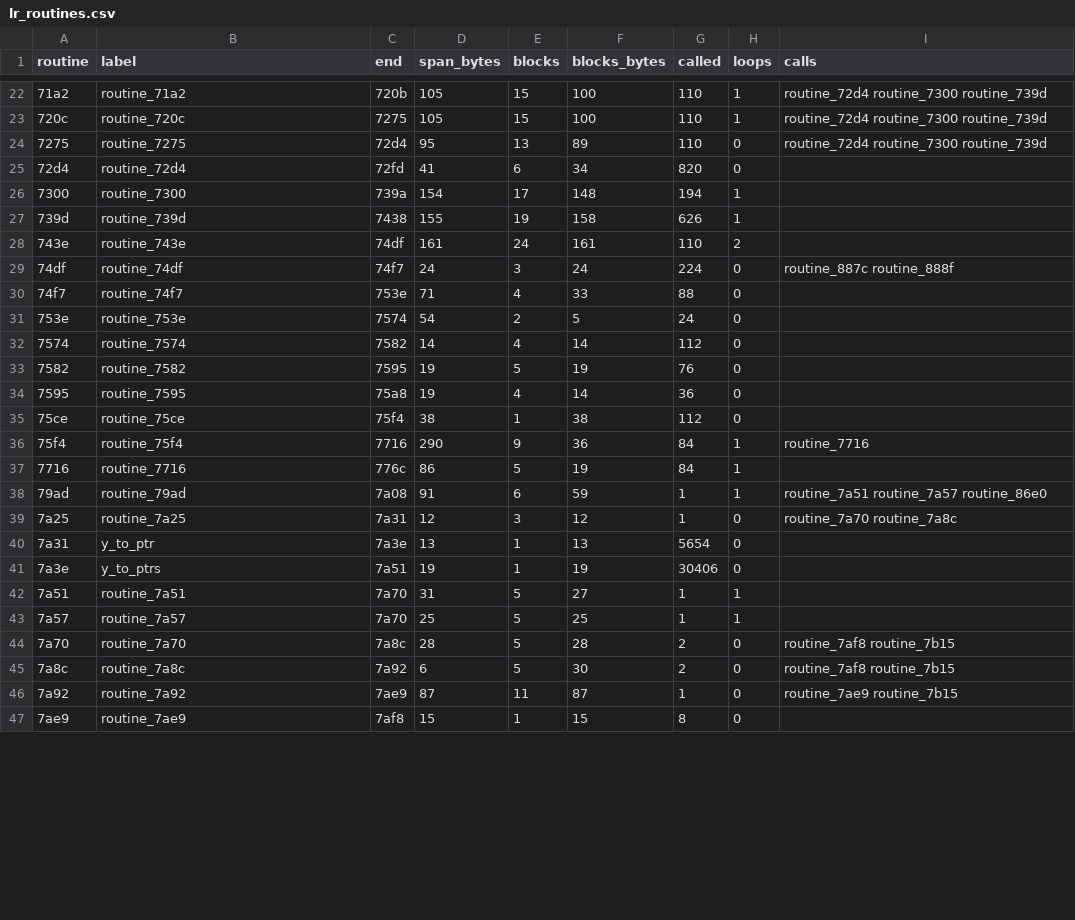
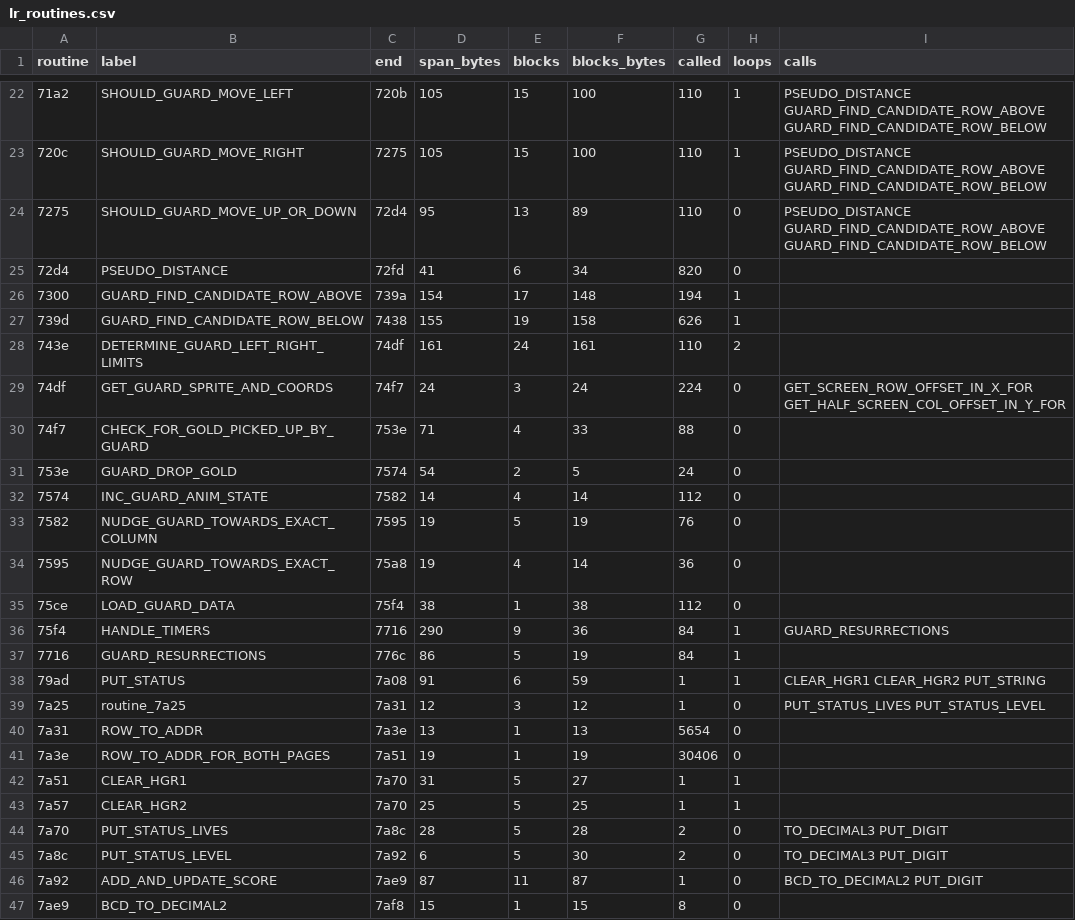
Before and after one commit to fschuhi/papple2, a CSV file: docs/reports/lr_current/lr_routines.csv, drawn as a sheet; only a part is shown, gaps mark what is left out; the diff covers the shown part only.

```diff
--- a/docs/reports/lr_current/lr_routines.csv
+++ b/docs/reports/lr_current/lr_routines.csv
@@ -22,26 +22,26 @@ routine,label,end,span_bytes,blocks,blocks_bytes,called,loops,calls
-71a2,routine_71a2,720b,105,15,100,110,1,routine_72d4 routine_7300 routine_739d
-720c,routine_720c,7275,105,15,100,110,1,routine_72d4 routine_7300 routine_739d
-7275,routine_7275,72d4,95,13,89,110,0,routine_72d4 routine_7300 routine_739d
-72d4,routine_72d4,72fd,41,6,34,820,0,
-7300,routine_7300,739a,154,17,148,194,1,
-739d,routine_739d,7438,155,19,158,626,1,
-743e,routine_743e,74df,161,24,161,110,2,
-74df,routine_74df,74f7,24,3,24,224,0,routine_887c routine_888f
-74f7,routine_74f7,753e,71,4,33,88,0,
-753e,routine_753e,7574,54,2,5,24,0,
-7574,routine_7574,7582,14,4,14,112,0,
-7582,routine_7582,7595,19,5,19,76,0,
-7595,routine_7595,75a8,19,4,14,36,0,
-75ce,routine_75ce,75f4,38,1,38,112,0,
-75f4,routine_75f4,7716,290,9,36,84,1,routine_7716
-7716,routine_7716,776c,86,5,19,84,1,
-79ad,routine_79ad,7a08,91,6,59,1,1,routine_7a51 routine_7a57 routine_86e0
-7a25,routine_7a25,7a31,12,3,12,1,0,routine_7a70 routine_7a8c
-7a31,y_to_ptr,7a3e,13,1,13,5654,0,
-7a3e,y_to_ptrs,7a51,19,1,19,30406,0,
-7a51,routine_7a51,7a70,31,5,27,1,1,
-7a57,routine_7a57,7a70,25,5,25,1,1,
-7a70,routine_7a70,7a8c,28,5,28,2,0,routine_7af8 routine_7b15
-7a8c,routine_7a8c,7a92,6,5,30,2,0,routine_7af8 routine_7b15
-7a92,routine_7a92,7ae9,87,11,87,1,0,routine_7ae9 routine_7b15
-7ae9,routine_7ae9,7af8,15,1,15,8,0,
+71a2,SHOULD_GUARD_MOVE_LEFT,720b,105,15,100,110,1,PSEUDO_DISTANCE GUARD_FIND_CANDIDATE_ROW_ABOVE GUARD_FIND_CANDIDATE_ROW_BELOW
+720c,SHOULD_GUARD_MOVE_RIGHT,7275,105,15,100,110,1,PSEUDO_DISTANCE GUARD_FIND_CANDIDATE_ROW_ABOVE GUARD_FIND_CANDIDATE_ROW_BELOW
+7275,SHOULD_GUARD_MOVE_UP_OR_DOWN,72d4,95,13,89,110,0,PSEUDO_DISTANCE GUARD_FIND_CANDIDATE_ROW_ABOVE GUARD_FIND_CANDIDATE_ROW_BELOW
+72d4,PSEUDO_DISTANCE,72fd,41,6,34,820,0,
+7300,GUARD_FIND_CANDIDATE_ROW_ABOVE,739a,154,17,148,194,1,
+739d,GUARD_FIND_CANDIDATE_ROW_BELOW,7438,155,19,158,626,1,
+743e,DETERMINE_GUARD_LEFT_RIGHT_LIMITS,74df,161,24,161,110,2,
+74df,GET_GUARD_SPRITE_AND_COORDS,74f7,24,3,24,224,0,GET_SCREEN_ROW_OFFSET_IN_X_FOR GET_HALF_SCREEN_COL_OFFSET_IN_Y_FOR
+74f7,CHECK_FOR_GOLD_PICKED_UP_BY_GUARD,753e,71,4,33,88,0,
+753e,GUARD_DROP_GOLD,7574,54,2,5,24,0,
+7574,INC_GUARD_ANIM_STATE,7582,14,4,14,112,0,
+7582,NUDGE_GUARD_TOWARDS_EXACT_COLUMN,7595,19,5,19,76,0,
+7595,NUDGE_GUARD_TOWARDS_EXACT_ROW,75a8,19,4,14,36,0,
+75ce,LOAD_GUARD_DATA,75f4,38,1,38,112,0,
+75f4,HANDLE_TIMERS,7716,290,9,36,84,1,GUARD_RESURRECTIONS
+7716,GUARD_RESURRECTIONS,776c,86,5,19,84,1,
+79ad,PUT_STATUS,7a08,91,6,59,1,1,CLEAR_HGR1 CLEAR_HGR2 PUT_STRING
+7a25,routine_7a25,7a31,12,3,12,1,0,PUT_STATUS_LIVES PUT_STATUS_LEVEL
+7a31,ROW_TO_ADDR,7a3e,13,1,13,5654,0,
+7a3e,ROW_TO_ADDR_FOR_BOTH_PAGES,7a51,19,1,19,30406,0,
+7a51,CLEAR_HGR1,7a70,31,5,27,1,1,
+7a57,CLEAR_HGR2,7a70,25,5,25,1,1,
+7a70,PUT_STATUS_LIVES,7a8c,28,5,28,2,0,TO_DECIMAL3 PUT_DIGIT
+7a8c,PUT_STATUS_LEVEL,7a92,6,5,30,2,0,TO_DECIMAL3 PUT_DIGIT
+7a92,ADD_AND_UPDATE_SCORE,7ae9,87,11,87,1,0,BCD_TO_DECIMAL2 PUT_DIGIT
+7ae9,BCD_TO_DECIMAL2,7af8,15,1,15,8,0,
```
Also changed, not shown: 72 edited cells elsewhere in this file, 5 other files.
